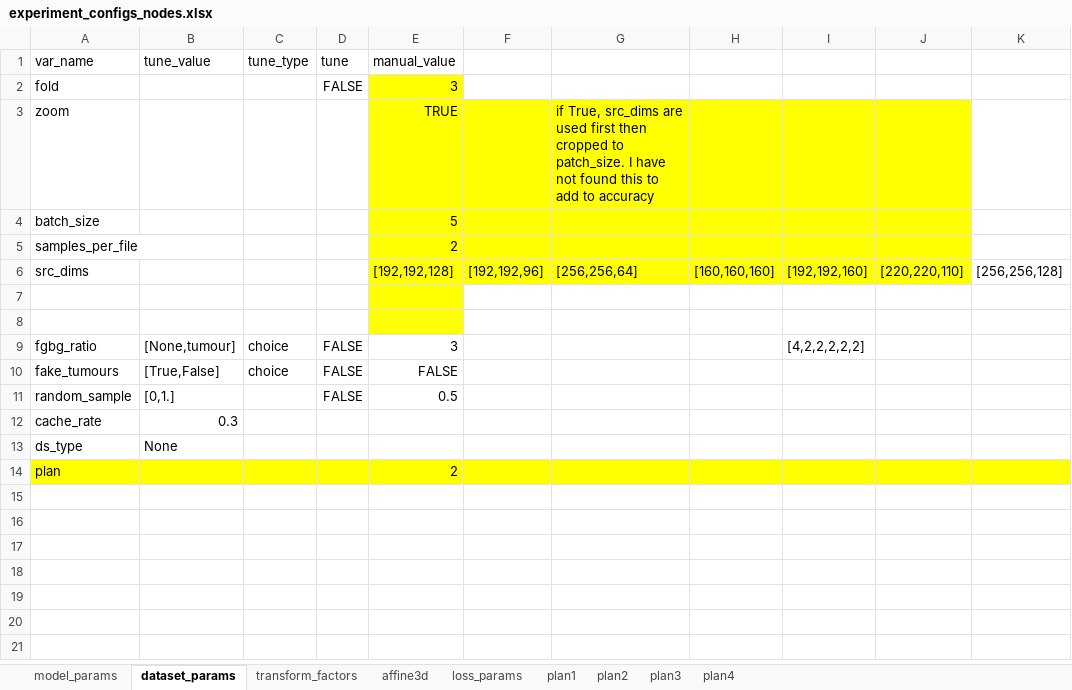
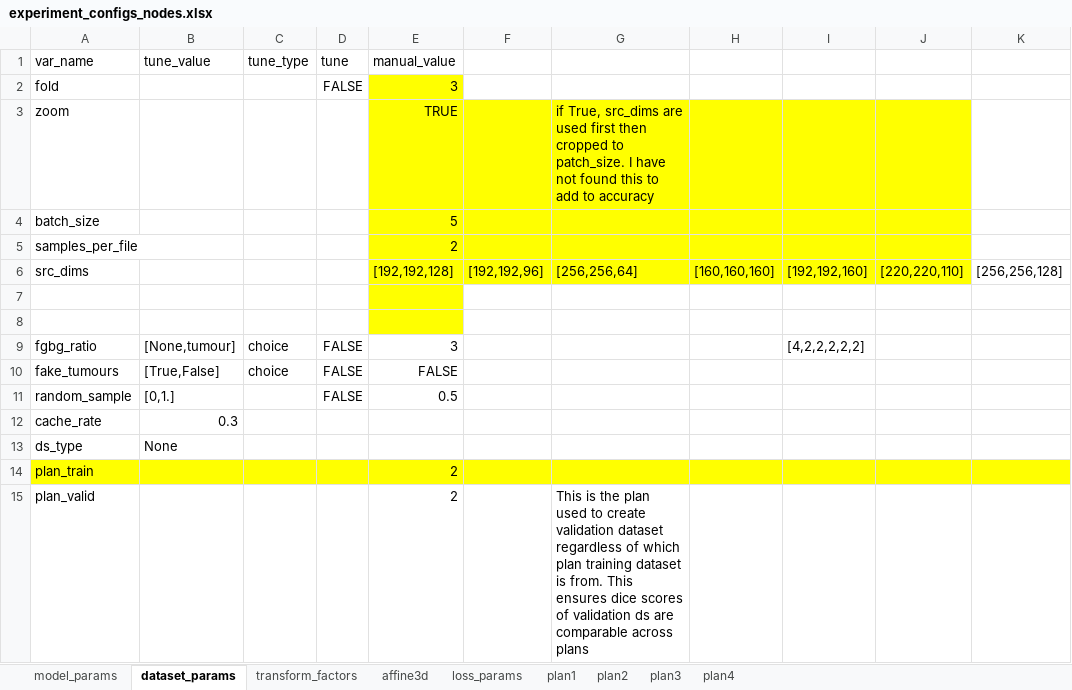
Before and after one commit to drusmanbashir/fran, an Excel workbook: configurations/experiment_configs_nodes.xlsx, sheet dataset_params, drawn as a sheet; values as stored, in another font and other column widths than the file's, no borders; the diff names each change by its address in the sheet, - before the commit and + after, or states it on an @@ line.

```diff
--- a/configurations/experiment_configs_nodes.xlsx (sheet dataset_params)
+++ b/configurations/experiment_configs_nodes.xlsx (sheet dataset_params)
-A14 (var_name): plan
+A14 (var_name): plan_train
+row 15: plan_valid |  |  |  | 2 |  | This is the plan used to create validation dataset regardless of which plan training dataset is from. This ensures dice scores of validation ds are comparable across plans
```
Also changed, not shown: configurations/experiment_configs_liver.xlsx, configurations/experiment_configs_lung.xlsx, 30 other files.
